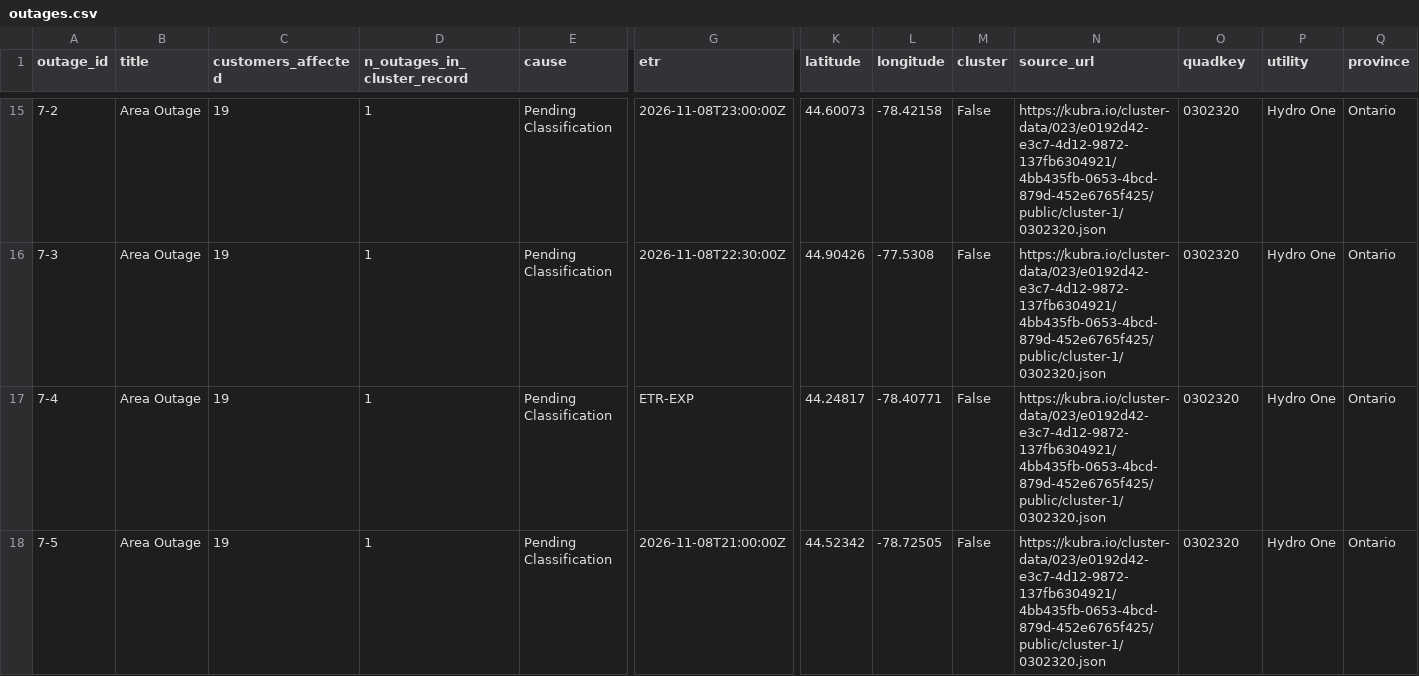
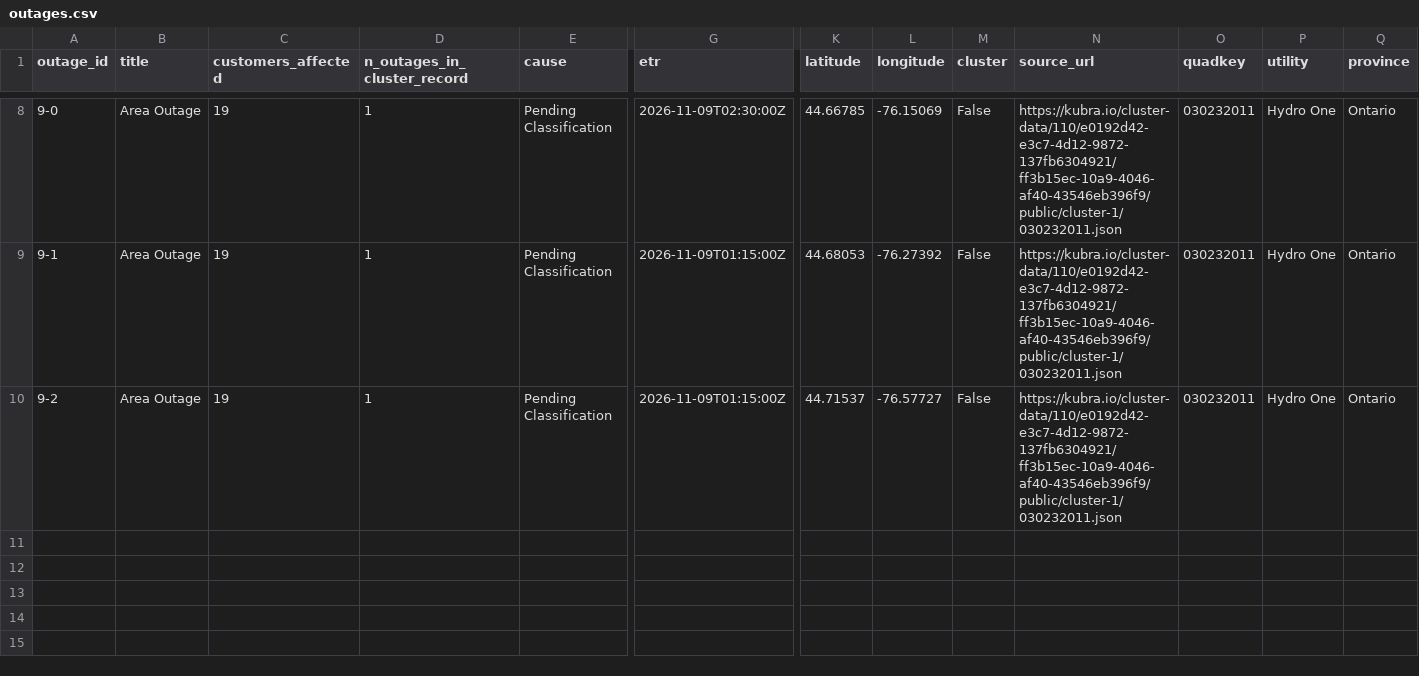
Before and after one commit to Nyu13/bc-hydro-vegetation-risk-demo-public, a CSV file: data/archives/hydro_one_outages/latest/outages.csv, drawn as a sheet; only a part is shown, gaps mark what is left out; removed rows and columns are numbered as before the commit, all else as after; rows hold the shown columns only; the diff covers the shown part only; the diff names each change by its address in the sheet, - before the commit and + after, or states it on an @@ line.

```diff
--- a/data/archives/hydro_one_outages/latest/outages.csv
+++ b/data/archives/hydro_one_outages/latest/outages.csv
-A8 (outage_id): 7-2
+A8 (outage_id): 9-0
-G8 (etr): 2026-11-08T23:00:00Z
+G8 (etr): 2026-11-09T02:30:00Z
-K8 (latitude): 44.60073
+K8 (latitude): 44.66785
-L8 (longitude): -78.42158
+L8 (longitude): -76.15069
-N8:N9 (source_url): https://kubra.io/cluster-data/023/e0192d42-e3c7-4d12-9872-137fb6304921/4bb435fb-0653-4bcd-879d-452e6765f425/public/cluster-1/0302320.json
+N8:N9 (source_url): https://kubra.io/cluster-data/110/e0192d42-e3c7-4d12-9872-137fb6304921/ff3b15ec-10a9-4046-af40-43546eb396f9/public/cluster-1/030232011.json
-O8:O9 (quadkey): 0302320
+O8:O9 (quadkey): 030232011
-A9 (outage_id): 7-3
+A9 (outage_id): 9-1
-G9 (etr): 2026-11-08T22:30:00Z
+G9 (etr): 2026-11-09T01:15:00Z
-K9 (latitude): 44.90426
+K9 (latitude): 44.68053
-L9 (longitude): -77.5308
+L9 (longitude): -76.27392
-row 17: 7-4 | Area Outage | 19 | 1 | Pending Classification | ETR-EXP | 44.24817 | -78.40771 | False | https://kubra.io/cluster-data/023/e0192d42-e3c7-4d12-9872-137fb6304921/4bb435fb-0653-4bcd-879d-452e6765f425/public/cluster-1/0302320.json | 0302320 | Hydro One | Ontario
-A10 (outage_id): 7-5
+A10 (outage_id): 9-2
-G10 (etr): 2026-11-08T21:00:00Z
+G10 (etr): 2026-11-09T01:15:00Z
-K10 (latitude): 44.52342
+K10 (latitude): 44.71537
-L10 (longitude): -78.72505
+L10 (longitude): -76.57727
-N10 (source_url): https://kubra.io/cluster-data/023/e0192d42-e3c7-4d12-9872-137fb6304921/4bb435fb-0653-4bcd-879d-452e6765f425/public/cluster-1/0302320.json
+N10 (source_url): https://kubra.io/cluster-data/110/e0192d42-e3c7-4d12-9872-137fb6304921/ff3b15ec-10a9-4046-af40-43546eb396f9/public/cluster-1/030232011.json
-O10 (quadkey): 0302320
+O10 (quadkey): 030232011
```
Also changed, not shown: 7 removed rows and 31 edited cells elsewhere in this file, data/archives/hydro_one_outages/archive_index.csv, data/archives/hydro_one_outages/outages.csv, 7 other files.
